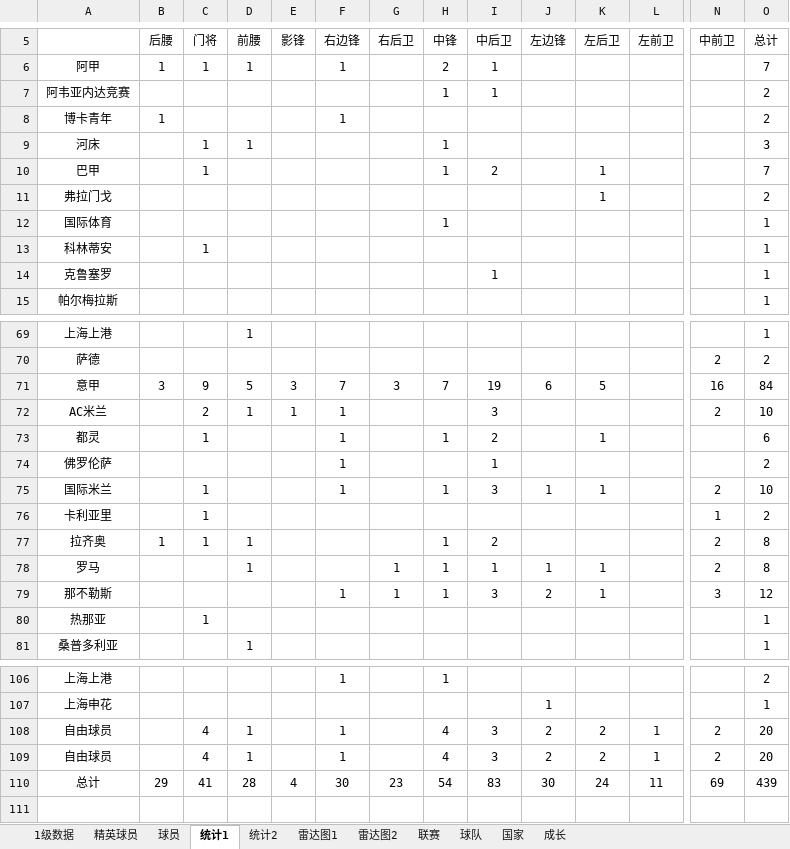
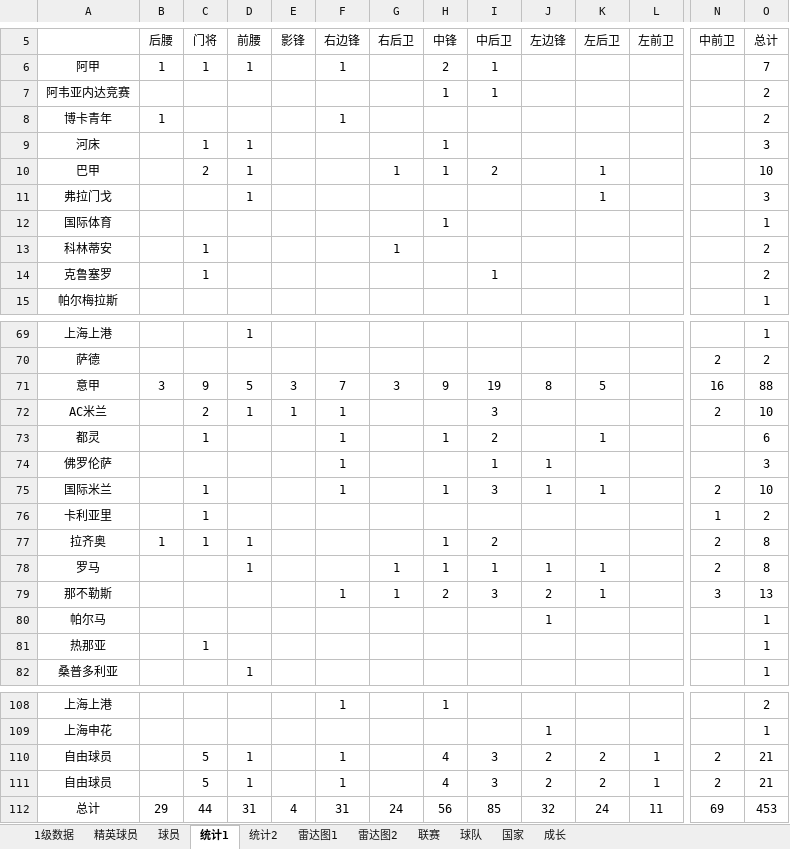
Before and after one commit to g4seek/pes2020, an Excel workbook: 实况足球2020.xlsx, sheet 统计1, drawn as a sheet; only a part is shown, gaps mark what is left out; values as stored, in another font and other column widths than the file's, no borders; addresses are those after the commit; rows hold the shown columns only; the diff covers the shown part only; the diff names each change by its address in the sheet, - before the commit and + after, or states it on an @@ line.

```diff
--- a/实况足球2020.xlsx (sheet 统计1)
+++ b/实况足球2020.xlsx (sheet 统计1)
-C10 (门将): 1
+C10 (门将): 2
-D10:D11 (前腰): (empty)
+D10:D11 (前腰): 1
-G10 (右后卫): (empty)
+G10 (右后卫): 1
-O10 (总计): 7
+O10 (总计): 10
-O11 (总计): 2
+O11 (总计): 3
-G13 (右后卫): (empty)
+G13 (右后卫): 1
-O13:O14 (总计): 1
+O13:O14 (总计): 2
-C14 (门将): (empty)
+C14 (门将): 1
-H71 (中锋): 7
+H71 (中锋): 9
-J71 (左边锋): 6
+J71 (左边锋): 8
-O71 (总计): 84
+O71 (总计): 88
-J74 (左边锋): (empty)
+J74 (左边锋): 1
-O74 (总计): 2
+O74 (总计): 3
-H79 (中锋): 1
+H79 (中锋): 2
-O79 (总计): 12
+O79 (总计): 13
+row 80: 帕尔马 |  |  |  |  |  |  |  |  | 1 |  |  |  | 1
-C110:C111 (门将): 4
+C110:C111 (门将): 5
-O110:O111 (总计): 20
+O110:O111 (总计): 21
-C112 (门将): 41
+C112 (门将): 44
-D112 (前腰): 28
+D112 (前腰): 31
-F112 (右边锋): 30
+F112 (右边锋): 31
-G112 (右后卫): 23
+G112 (右后卫): 24
-H112 (中锋): 54
+H112 (中锋): 56
-I112 (中后卫): 83
+I112 (中后卫): 85
-J112 (左边锋): 30
+J112 (左边锋): 32
-O112 (总计): 439
+O112 (总计): 453
```
Also changed, not shown: 1 added row and 21 edited cells elsewhere in this sheet, sheet 1级数据, sheet 雷达图1, sheet 球员, sheet 统计2, sheet 雷达图2, sheet 精英球员, formulas that keep their value, charts or pictures, 1 other file.
